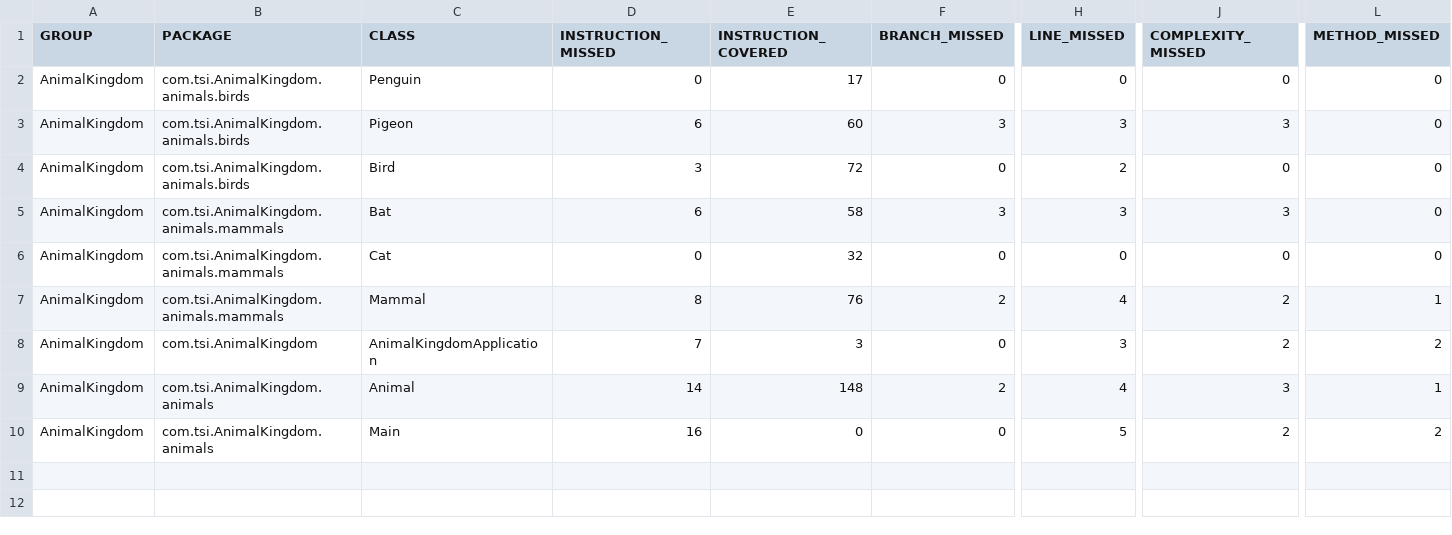
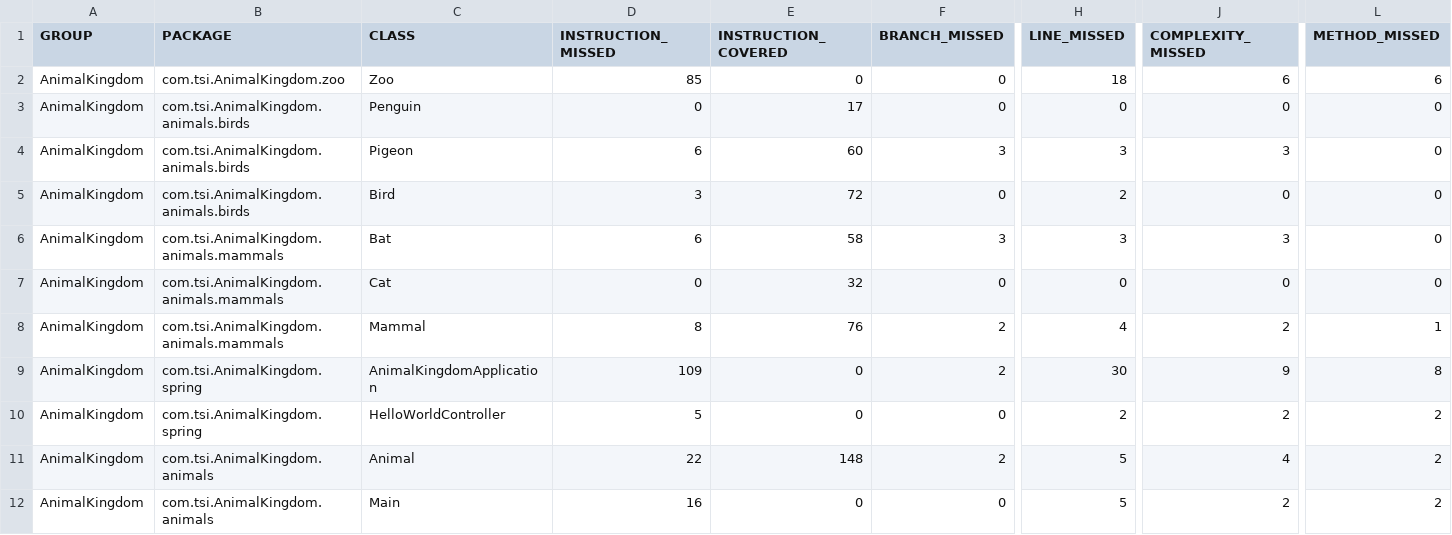
Before and after one commit to KondrotM/tsi, a CSV file: target/site/jacoco/jacoco.csv, drawn as a sheet; only a part is shown, gaps mark what is left out; addresses are those after the commit; rows hold the shown columns only; the diff covers the shown part only; the diff names each change by its address in the sheet, - before the commit and + after, or states it on an @@ line.

Commit message:
Springboot application and tests

```diff
--- a/target/site/jacoco/jacoco.csv
+++ b/target/site/jacoco/jacoco.csv
+row 2: AnimalKingdom | com.tsi.AnimalKingdom.zoo | Zoo | 85 | 0 | 0 | 18 | 6 | 6
-B9 (PACKAGE): com.tsi.AnimalKingdom
+B9 (PACKAGE): com.tsi.AnimalKingdom.spring
-D9 (INSTRUCTION_MISSED): 7
+D9 (INSTRUCTION_MISSED): 109
-E9 (INSTRUCTION_COVERED): 3
+E9 (INSTRUCTION_COVERED): 0
-F9 (BRANCH_MISSED): 0
+F9 (BRANCH_MISSED): 2
-H9 (LINE_MISSED): 3
+H9 (LINE_MISSED): 30
-J9 (COMPLEXITY_MISSED): 2
+J9 (COMPLEXITY_MISSED): 9
-L9 (METHOD_MISSED): 2
+L9 (METHOD_MISSED): 8
+row 10: AnimalKingdom | com.tsi.AnimalKingdom.spring | HelloWorldController | 5 | 0 | 0 | 2 | 2 | 2
-D11 (INSTRUCTION_MISSED): 14
+D11 (INSTRUCTION_MISSED): 22
-H11 (LINE_MISSED): 4
+H11 (LINE_MISSED): 5
-J11 (COMPLEXITY_MISSED): 3
+J11 (COMPLEXITY_MISSED): 4
-L11 (METHOD_MISSED): 1
+L11 (METHOD_MISSED): 2
```
Also changed, not shown: 3 edited cells elsewhere in this file, 19 other files.
